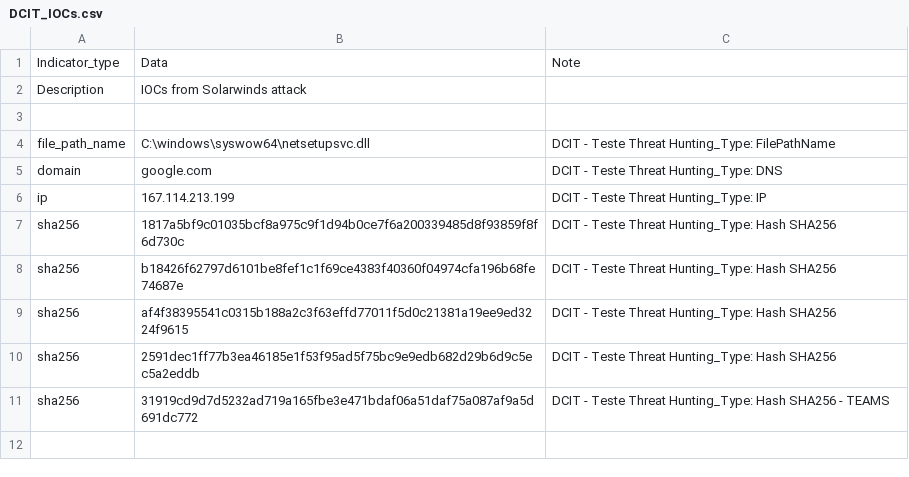
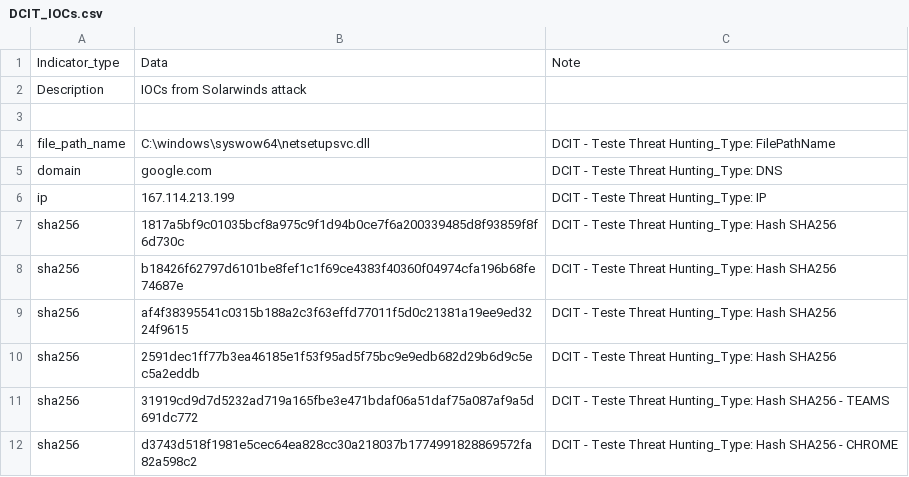
Before and after one commit to Rafael-sm17/IOC-s, a CSV file: DCIT_IOCs.csv, drawn as a sheet; the diff names each change by its address in the sheet, - before the commit and + after, or states it on an @@ line.

Commit message:
Update DCIT_IOCs.csv

```diff
--- a/DCIT_IOCs.csv
+++ b/DCIT_IOCs.csv
+row 12: sha256 | d3743d518f1981e5cec64ea828cc30a218037b1774991828869572fa82a598c2 | DCIT - Teste Threat Hunting_Type: Hash SHA256 - CHROME
```
